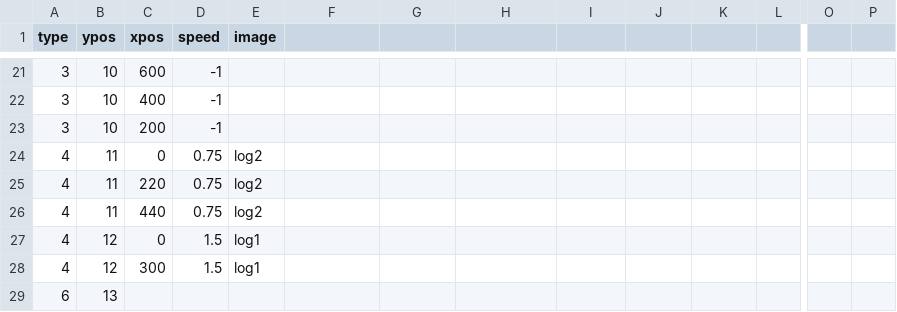
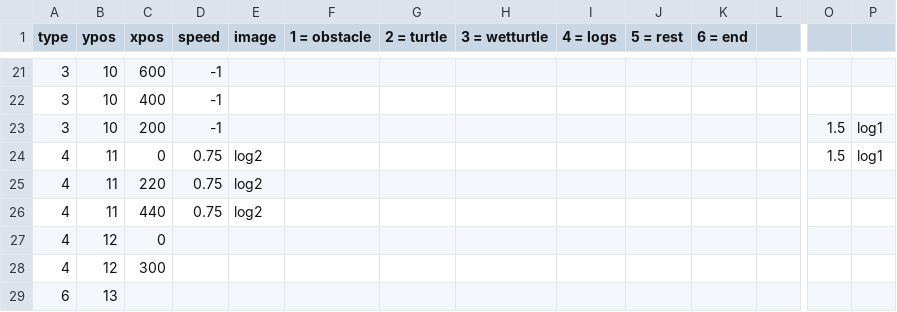
Before and after one commit to SaruDesu422/COMP2042_CW_hcygv1, a CSV file: data/level5.csv, drawn as a sheet; only a part is shown, gaps mark what is left out; the diff names each change by its address in the sheet, - before the commit and + after, or states it on an @@ line.

Commit message:
reconfigured level system

```diff
--- a/data/level5.csv
+++ b/data/level5.csv
-F1: (empty)
+F1: 1 = obstacle
-G1: (empty)
+G1: 2 = turtle
-H1: (empty)
+H1: 3 = wetturtle
-I1: (empty)
+I1: 4 = logs
-J1: (empty)
+J1: 5 = rest
-K1: (empty)
+K1: 6 = end
-O23:O24: (empty)
+O23:O24: 1.5
-P23:P24: (empty)
+P23:P24: log1
-D27:D28 (speed): 1.5
+D27:D28 (speed): (empty)
-E27:E28 (image): log1
+E27:E28 (image): (empty)
```
Also changed, not shown: data/level10.csv, data/level4.csv, 9 other files.
